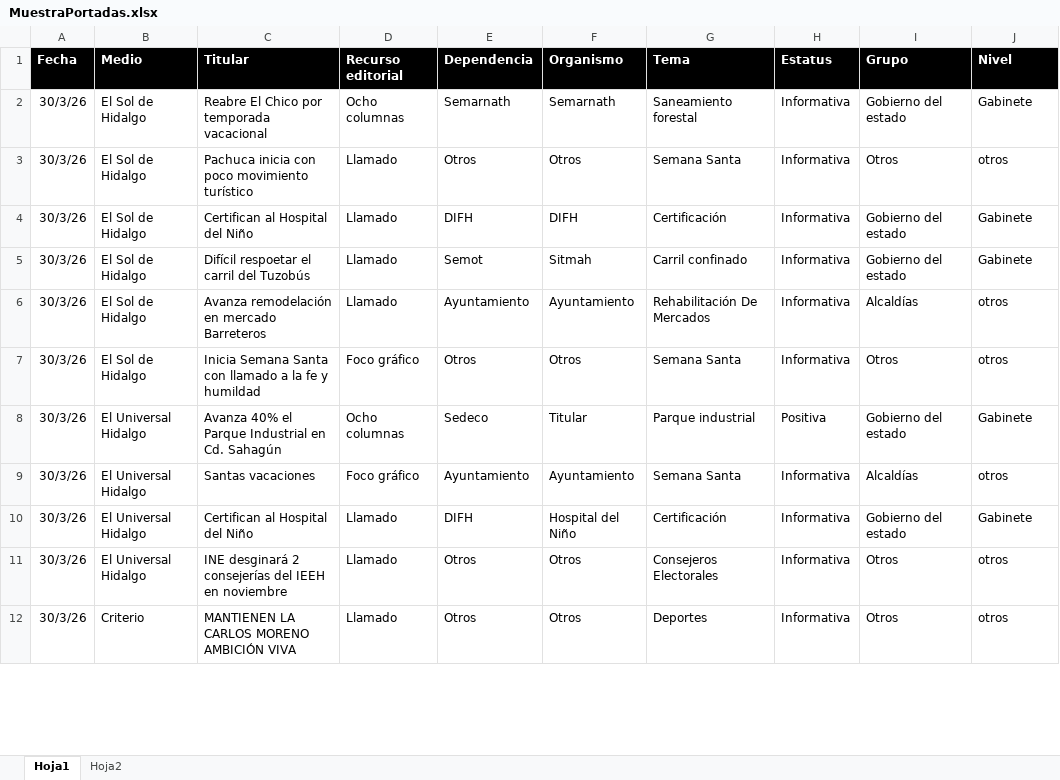
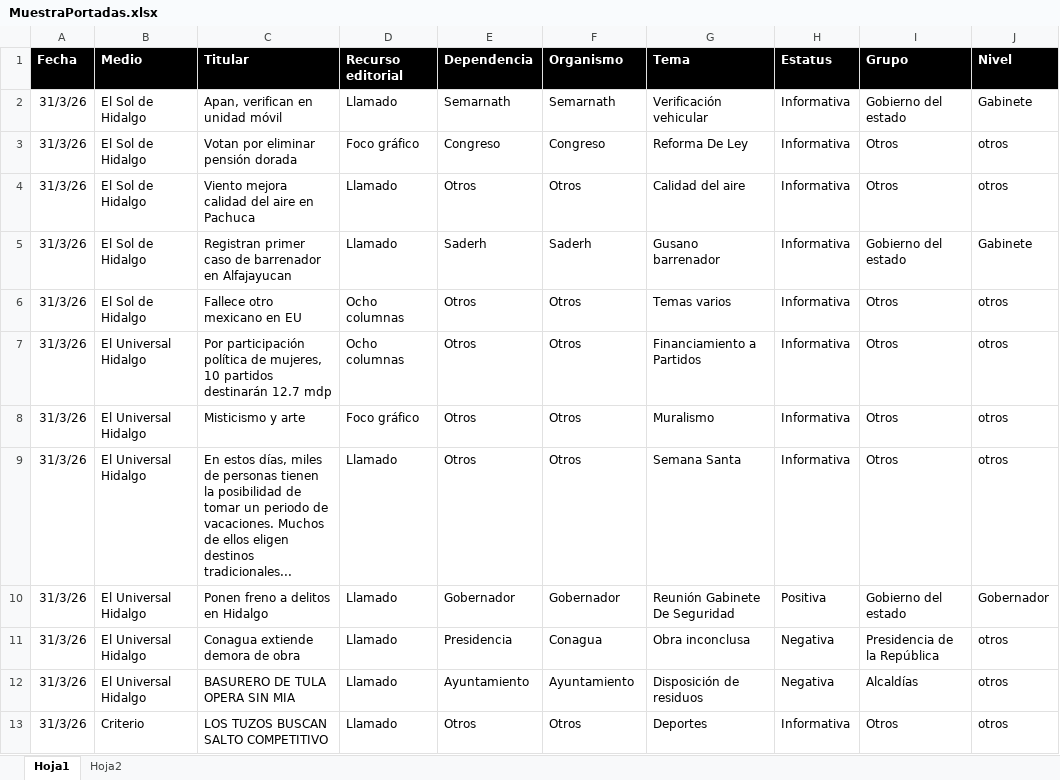
Before and after one commit to thelonious9/Reporteportadas, an Excel workbook: MuestraPortadas.xlsx, sheet Hoja1, drawn as a sheet; only a part is shown; values as stored, in another font and other column widths than the file's, no borders; table styles not drawn; removed rows and columns are numbered as before the commit, all else as after; the diff covers the shown part only; the diff names each change by its address in the sheet, - before the commit and + after, or states it on an @@ line.

```diff
--- a/MuestraPortadas.xlsx (sheet Hoja1)
+++ b/MuestraPortadas.xlsx (sheet Hoja1)
-A2 (Fecha): 30/3/26
+A2 (Fecha): 31/3/26
-C2 (Titular): Reabre El Chico por temporada vacacional
+C2 (Titular): Apan, verifican en unidad móvil
-D2 (Recurso editorial): Ocho columnas
+D2 (Recurso editorial): Llamado
-G2 (Tema): Saneamiento forestal
+G2 (Tema): Verificación vehicular
+row 3: 31/3/26 | El Sol de Hidalgo | Votan por eliminar pensión dorada | Foco gráfico | Congreso | Congreso | Reforma De Ley | Informativa | Otros | otros
-A4 (Fecha): 30/3/26
+A4 (Fecha): 31/3/26
-C4 (Titular): Pachuca inicia con poco movimiento turístico
+C4 (Titular): Viento mejora calidad del aire en Pachuca
-G4 (Tema): Semana Santa
+G4 (Tema): Calidad del aire
-row 4: 30/3/26 | El Sol de Hidalgo | Certifican al Hospital del Niño | Llamado | DIFH | DIFH | Certificación | Informativa | Gobierno del estado | Gabinete
-A5 (Fecha): 30/3/26
+A5 (Fecha): 31/3/26
-C5 (Titular): Difícil respoetar el carril del Tuzobús
+C5 (Titular): Registran primer caso de barrenador en Alfajayucan
-E5 (Dependencia): Semot
+E5 (Dependencia): Saderh
-F5 (Organismo): Sitmah
+F5 (Organismo): Saderh
-G5 (Tema): Carril confinado
+G5 (Tema): Gusano barrenador
-row 6: 30/3/26 | El Sol de Hidalgo | Avanza remodelación en mercado Barreteros | Llamado | Ayuntamiento | Ayuntamiento | Rehabilitación De Mercados | Informativa | Alcaldías | otros
+row 6: 31/3/26 | El Sol de Hidalgo | Fallece otro mexicano en EU | Ocho columnas | Otros | Otros | Temas varios | Informativa | Otros | otros
+row 7: 31/3/26 | El Universal Hidalgo | Por participación política de mujeres, 10 partidos destinarán 12.7 mdp | Ocho columnas | Otros | Otros | Financiamiento a Partidos | Informativa | Otros | otros
-A8 (Fecha): 30/3/26
+A8 (Fecha): 31/3/26
-B8 (Medio): El Sol de Hidalgo
+B8 (Medio): El Universal Hidalgo
-C8 (Titular): Inicia Semana Santa con llamado a la fe y humildad
+C8 (Titular): Misticismo y arte
-G8 (Tema): Semana Santa
+G8 (Tema): Muralismo
-row 8: 30/3/26 | El Universal Hidalgo | Avanza 40% el Parque Industrial en Cd. Sahagún | Ocho columnas | Sedeco | Titular | Parque industrial | Positiva | Gobierno del estado | Gabinete
-row 9: 30/3/26 | El Universal Hidalgo | Santas vacaciones | Foco gráfico | Ayuntamiento | Ayuntamiento | Semana Santa | Informativa | Alcaldías | otros
-row 10: 30/3/26 | El Universal Hidalgo | Certifican al Hospital del Niño | Llamado | DIFH | Hospital del Niño | Certificación | Informativa | Gobierno del estado | Gabinete
-A9 (Fecha): 30/3/26
+A9 (Fecha): 31/3/26
-C9 (Titular): INE desginará 2 consejerías del IEEH en noviembre
+C9 (Titular): En estos días, miles de personas tienen la posibilidad de tomar un periodo de vacaciones. Muchos de ellos eligen destinos tradicionales...
-G9 (Tema): Consejeros Electorales
+G9 (Tema): Semana Santa
+row 10: 31/3/26 | El Universal Hidalgo | Ponen freno a delitos en Hidalgo | Llamado | Gobernador | Gobernador | Reunión Gabinete De Seguridad | Positiva | Gobierno del estado | Gobernador
+row 11: 31/3/26 | El Universal Hidalgo | Conagua extiende demora de obra | Llamado | Presidencia | Conagua | Obra inconclusa | Negativa | Presidencia de la República | otros
+row 12: 31/3/26 | El Universal Hidalgo | BASURERO DE TULA OPERA SIN MIA | Llamado | Ayuntamiento | Ayuntamiento | Disposición de residuos | Negativa | Alcaldías | otros
-A13 (Fecha): 30/3/26
+A13 (Fecha): 31/3/26
-C13 (Titular): MANTIENEN LA CARLOS MORENO AMBICIÓN VIVA
+C13 (Titular): LOS TUZOS BUSCAN SALTO COMPETITIVO
```
Also changed, not shown: 21 added rows, 23 removed rows and 143 edited cells elsewhere in this sheet, 8 other files.
